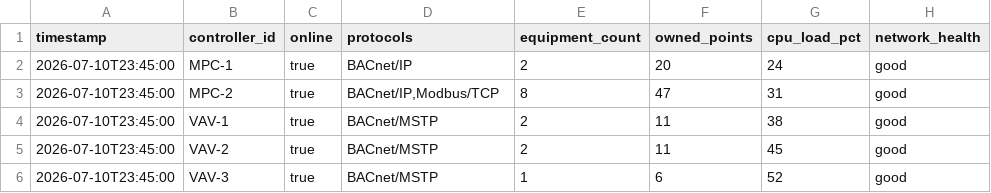
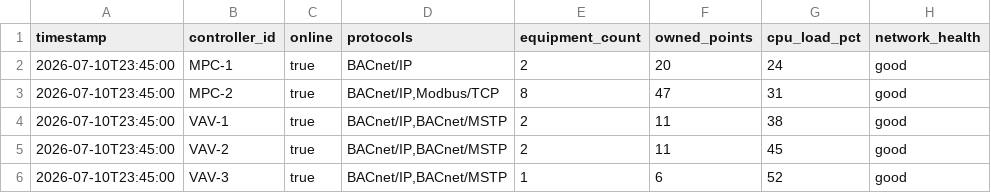
Before and after one commit to samuelnowotny1-alt/BAS-PR-REP, a CSV file: examples/fake_station/controller_runtime.csv, drawn as a sheet.

```diff
--- a/examples/fake_station/controller_runtime.csv
+++ b/examples/fake_station/controller_runtime.csv
@@ -3,4 +3,4 @@ timestamp,controller_id,online,protocols,equipment_count,owned_points,cpu_load_p
 2026-07-10T23:45:00,MPC-2,true,"BACnet/IP,Modbus/TCP",8,47,31,good
-2026-07-10T23:45:00,VAV-1,true,BACnet/MSTP,2,11,38,good
-2026-07-10T23:45:00,VAV-2,true,BACnet/MSTP,2,11,45,good
-2026-07-10T23:45:00,VAV-3,true,BACnet/MSTP,1,6,52,good
+2026-07-10T23:45:00,VAV-1,true,"BACnet/IP,BACnet/MSTP",2,11,38,good
+2026-07-10T23:45:00,VAV-2,true,"BACnet/IP,BACnet/MSTP",2,11,45,good
+2026-07-10T23:45:00,VAV-3,true,"BACnet/IP,BACnet/MSTP",1,6,52,good
```
Also changed, not shown: 40 other files.
